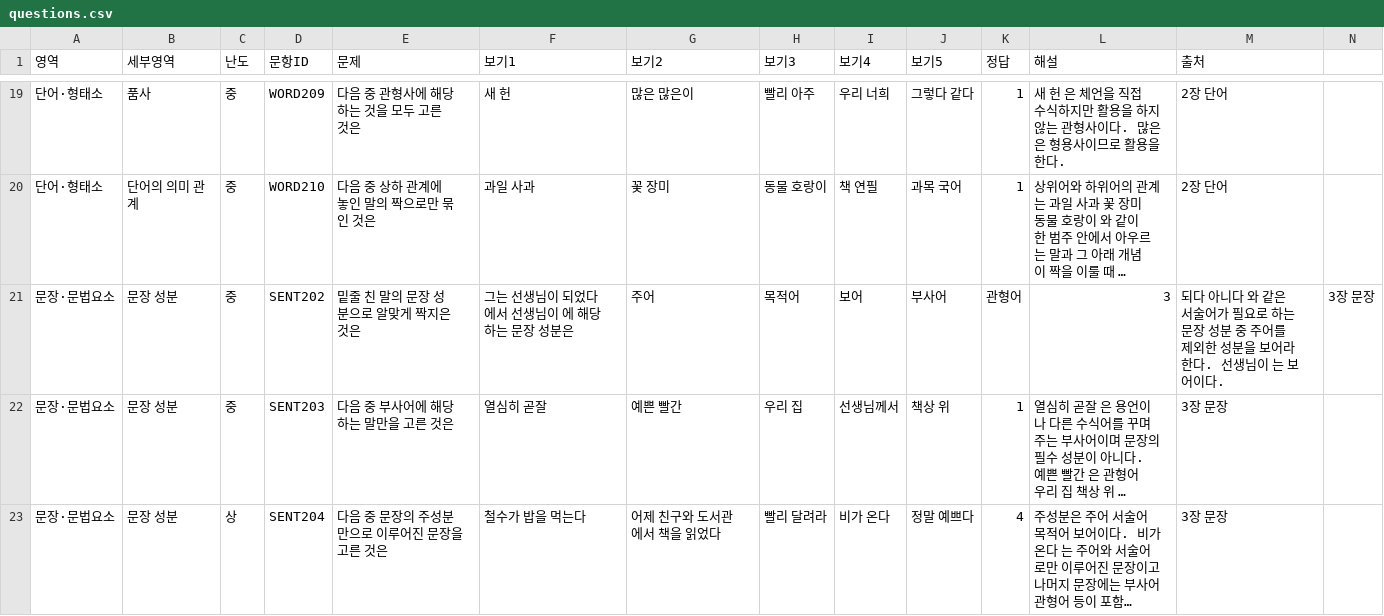
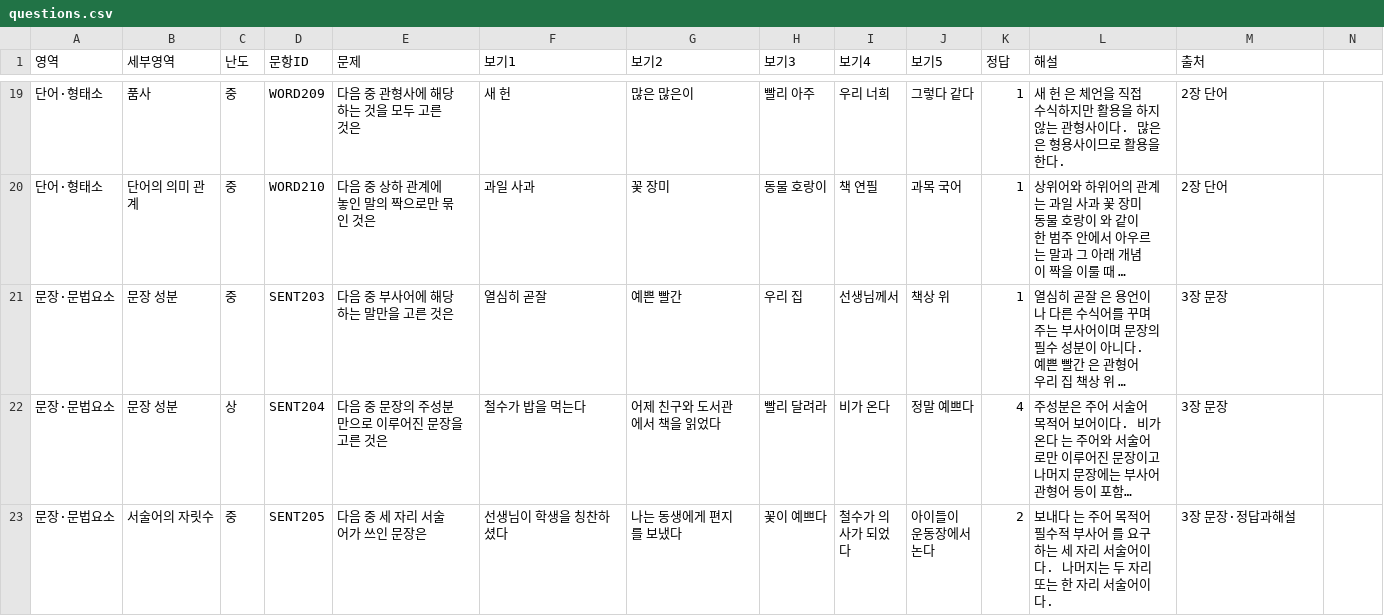
Before and after one commit to lapeste1220-source/koreanmoonbubquiz, a CSV file: questions.csv, drawn as a sheet; only a part is shown, gaps mark what is left out; the shorter side is filled out with more unchanged rows; long unchanged cells end in …; the diff names each change by its address in the sheet, - before the commit and + after, or states it on an @@ line.

Commit message:
Update questions.csv

```diff
--- a/questions.csv
+++ b/questions.csv
-row 21: 문장·문법요소 | 문장 성분 | 중 | SENT202 | 밑줄 친 말의 문장 성분으로 알맞게 짝지은 것은 | 그는 선생님이 되었다 에서 선생님이 에 해당하는 문장 성분은 | 주어 | 목적어 | 보어 | 부사어 | 관형어 | 3 | 되다 아니다 와 같은 서술어가 필요로 하는 문장 성분 중 주어를 제외한 성분을 보어라 한다. 선생님이 는 보어이다. | 3장 문장
```
